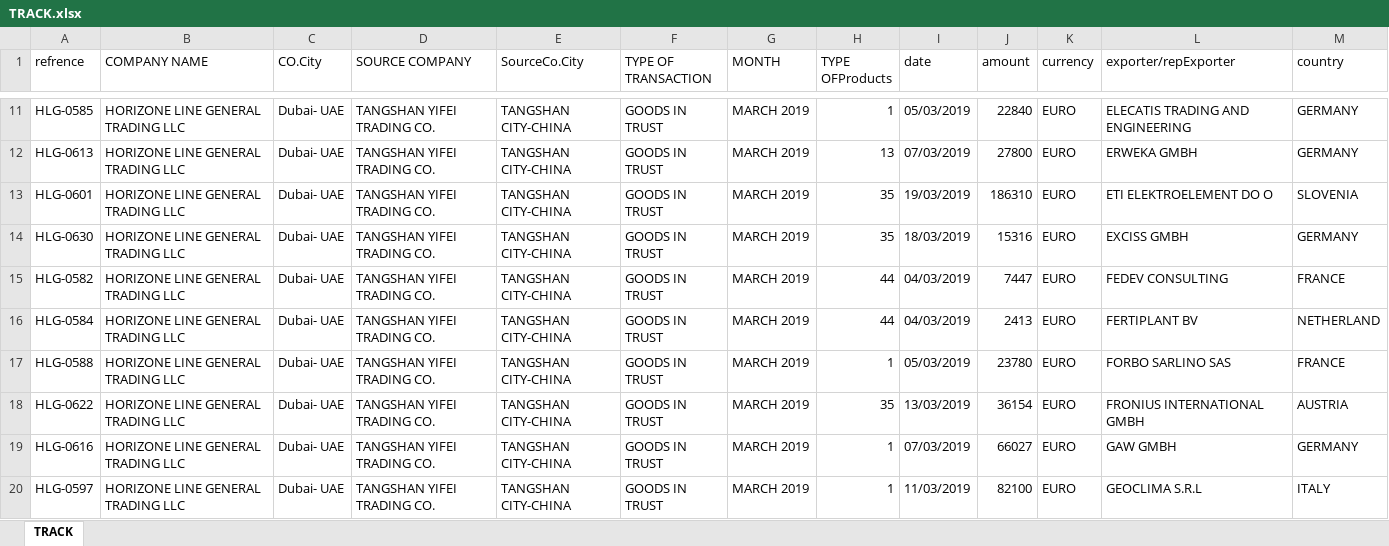
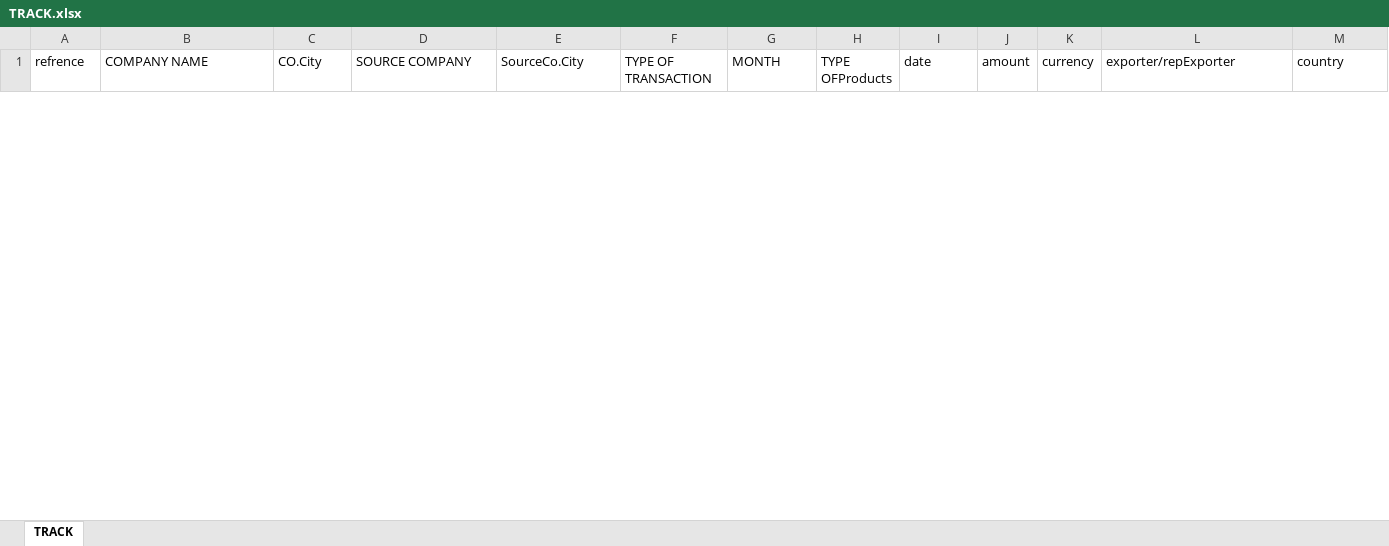
Before and after one commit to aminkhod/Abacas-transaction, an Excel workbook: TRACK.xlsx, sheet TRACK, drawn as a sheet; only a part is shown, gaps mark what is left out; values as stored, in another font and other column widths than the file's, no borders; removed rows and columns are numbered as before the commit, all else as after; the diff covers the shown part only; the diff names each change by its address in the sheet, - before the commit and + after, or states it on an @@ line.

```diff
--- a/TRACK.xlsx (sheet TRACK)
+++ b/TRACK.xlsx (sheet TRACK)
-row 11: HLG-0585 | HORIZONE LINE GENERAL TRADING LLC | Dubai- UAE | TANGSHAN YIFEI TRADING CO. | TANGSHAN CITY-CHINA | GOODS IN TRUST | MARCH 2019 | 1 | 05/03/2019 | 22840 | EURO | ELECATIS TRADING AND ENGINEERING | GERMANY
-row 12: HLG-0613 | HORIZONE LINE GENERAL TRADING LLC | Dubai- UAE | TANGSHAN YIFEI TRADING CO. | TANGSHAN CITY-CHINA | GOODS IN TRUST | MARCH 2019 | 13 | 07/03/2019 | 27800 | EURO | ERWEKA GMBH | GERMANY
-row 13: HLG-0601 | HORIZONE LINE GENERAL TRADING LLC | Dubai- UAE | TANGSHAN YIFEI TRADING CO. | TANGSHAN CITY-CHINA | GOODS IN TRUST | MARCH 2019 | 35 | 19/03/2019 | 186310 | EURO | ETI ELEKTROELEMENT DO O | SLOVENIA
-row 14: HLG-0630 | HORIZONE LINE GENERAL TRADING LLC | Dubai- UAE | TANGSHAN YIFEI TRADING CO. | TANGSHAN CITY-CHINA | GOODS IN TRUST | MARCH 2019 | 35 | 18/03/2019 | 15316 | EURO | EXCISS GMBH | GERMANY
-row 15: HLG-0582 | HORIZONE LINE GENERAL TRADING LLC | Dubai- UAE | TANGSHAN YIFEI TRADING CO. | TANGSHAN CITY-CHINA | GOODS IN TRUST | MARCH 2019 | 44 | 04/03/2019 | 7447 | EURO | FEDEV CONSULTING | FRANCE
-row 16: HLG-0584 | HORIZONE LINE GENERAL TRADING LLC | Dubai- UAE | TANGSHAN YIFEI TRADING CO. | TANGSHAN CITY-CHINA | GOODS IN TRUST | MARCH 2019 | 44 | 04/03/2019 | 2413 | EURO | FERTIPLANT BV | NETHERLAND
-row 17: HLG-0588 | HORIZONE LINE GENERAL TRADING LLC | Dubai- UAE | TANGSHAN YIFEI TRADING CO. | TANGSHAN CITY-CHINA | GOODS IN TRUST | MARCH 2019 | 1 | 05/03/2019 | 23780 | EURO | FORBO SARLINO SAS | FRANCE
-row 18: HLG-0622 | HORIZONE LINE GENERAL TRADING LLC | Dubai- UAE | TANGSHAN YIFEI TRADING CO. | TANGSHAN CITY-CHINA | GOODS IN TRUST | MARCH 2019 | 35 | 13/03/2019 | 36154 | EURO | FRONIUS INTERNATIONAL GMBH | AUSTRIA
-row 19: HLG-0616 | HORIZONE LINE GENERAL TRADING LLC | Dubai- UAE | TANGSHAN YIFEI TRADING CO. | TANGSHAN CITY-CHINA | GOODS IN TRUST | MARCH 2019 | 1 | 07/03/2019 | 66027 | EURO | GAW GMBH | GERMANY
-row 20: HLG-0597 | HORIZONE LINE GENERAL TRADING LLC | Dubai- UAE | TANGSHAN YIFEI TRADING CO. | TANGSHAN CITY-CHINA | GOODS IN TRUST | MARCH 2019 | 1 | 11/03/2019 | 82100 | EURO | GEOCLIMA S.R.L | ITALY
```
Also changed, not shown: 44 added rows and 53 removed rows elsewhere in this sheet, 2 other files.
